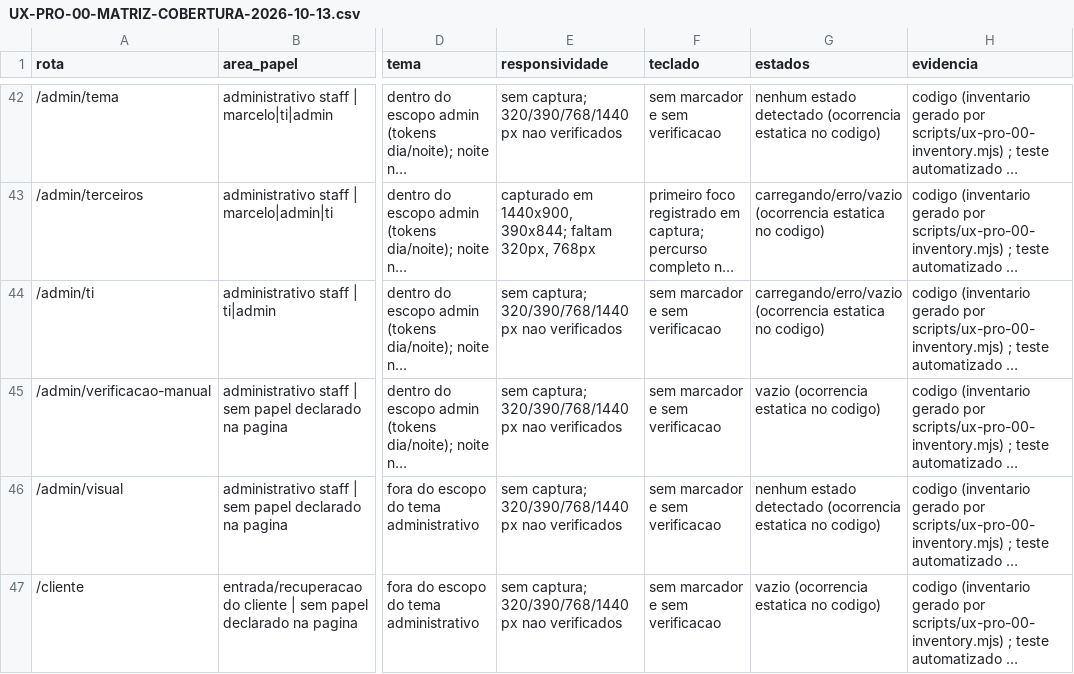
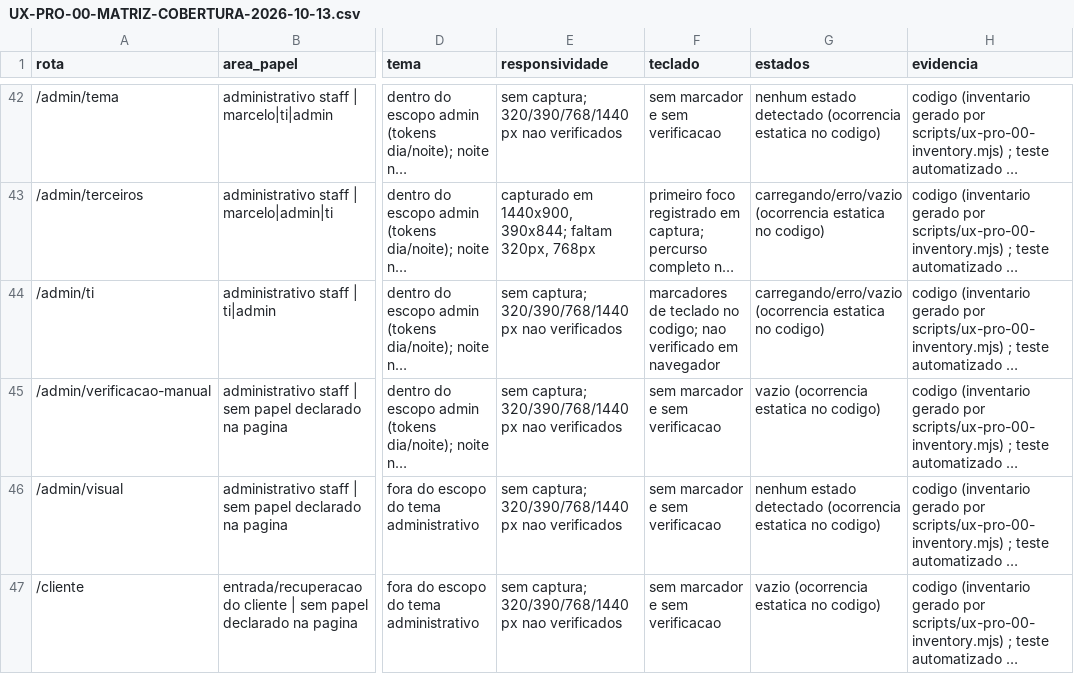
Before and after one commit to berger33/gruposegsystemseguranca, a CSV file: docs/UX-PRO-00-MATRIZ-COBERTURA-2026-10-13.csv, drawn as a sheet; only a part is shown, gaps mark what is left out; long unchanged cells end in …; the diff names each change by its address in the sheet, - before the commit and + after, or states it on an @@ line.

```diff
--- a/docs/UX-PRO-00-MATRIZ-COBERTURA-2026-10-13.csv
+++ b/docs/UX-PRO-00-MATRIZ-COBERTURA-2026-10-13.csv
-F44 (teclado): sem marcador e sem verificacao
+F44 (teclado): marcadores de teclado no codigo; nao verificado em navegador
```
Also changed, not shown: docs/UX-PRO-00-INVENTARIO-ROTAS-2026-10-13.csv, 5 other files.
